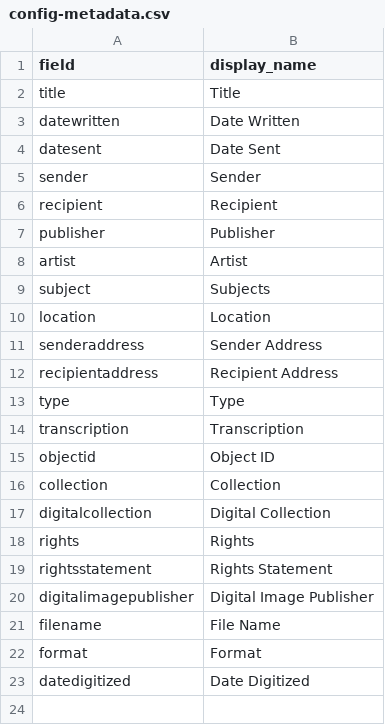
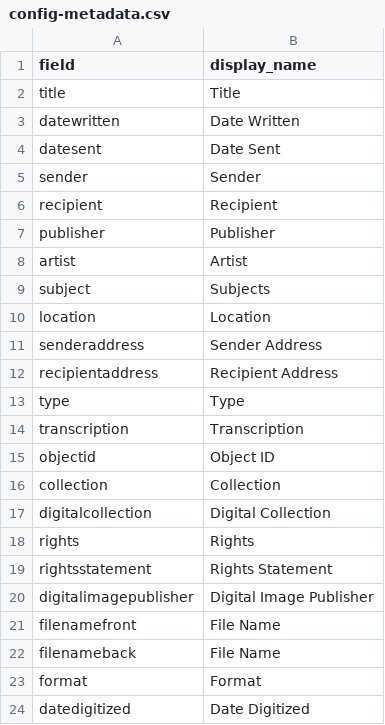
Before and after one commit to abigailfathauer/wish-you-were-here, a CSV file: _data/config-metadata.csv, drawn as a sheet.

Commit message:
Rename filename to filenamefront and add filenameback

```diff
--- a/_data/config-metadata.csv
+++ b/_data/config-metadata.csv
@@ -20,3 +20,4 @@ rightsstatement,Rights Statement
 digitalimagepublisher,Digital Image Publisher
-filename,File Name
+filenamefront,File Name
+filenameback,File Name
 format,Format
```
